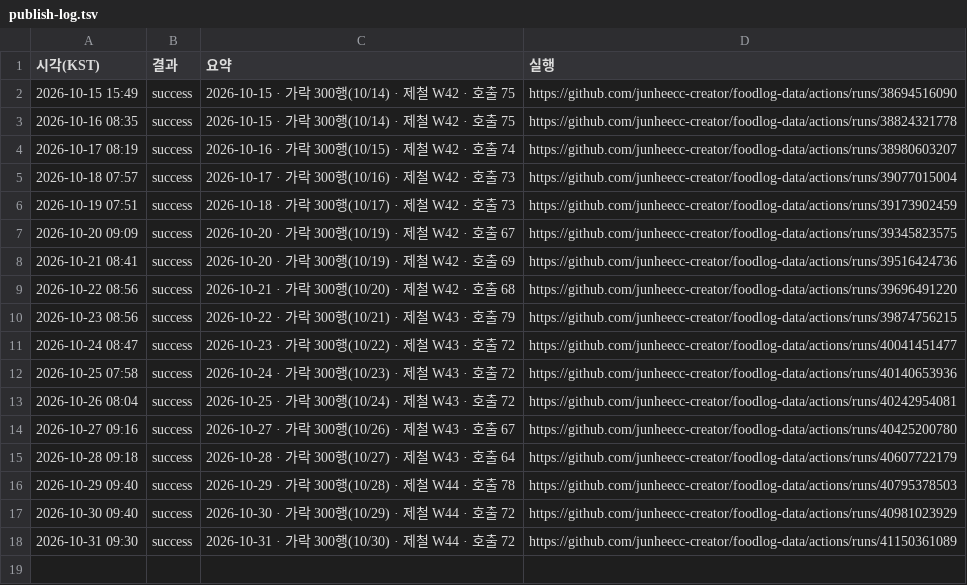
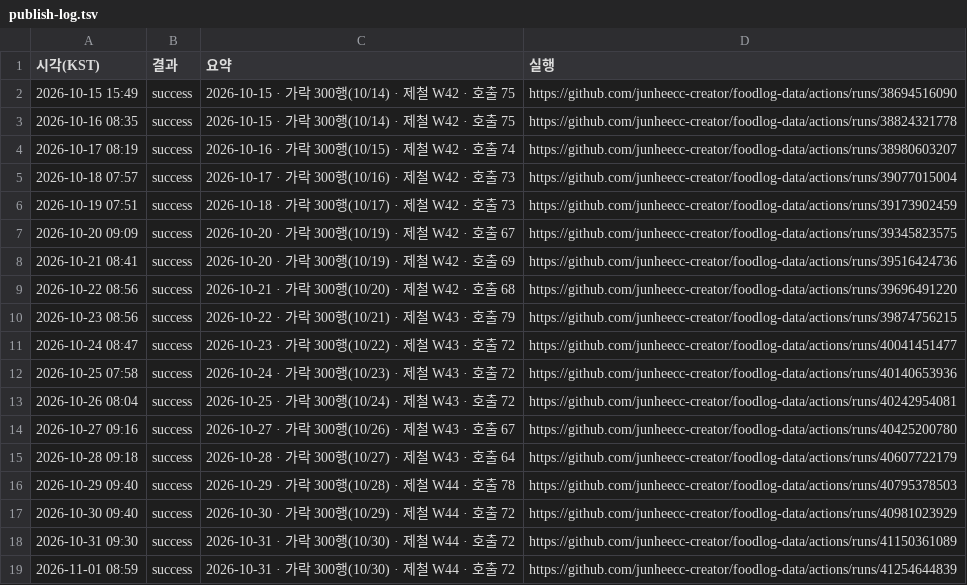
Before and after one commit to junheecc-creator/foodlog-data, a TSV file: publish-log.tsv, drawn as a sheet; the diff names each change by its address in the sheet, - before the commit and + after, or states it on an @@ line.

```diff
--- a/publish-log.tsv
+++ b/publish-log.tsv
+row 19: 2026-11-01 08:59 | success | 2026-10-31 · 가락 300행(10/30) · 제철 W44 · 호출 72 | https://github.com/junheecc-creator/foodlog-data/actions/runs/41254644839
```
